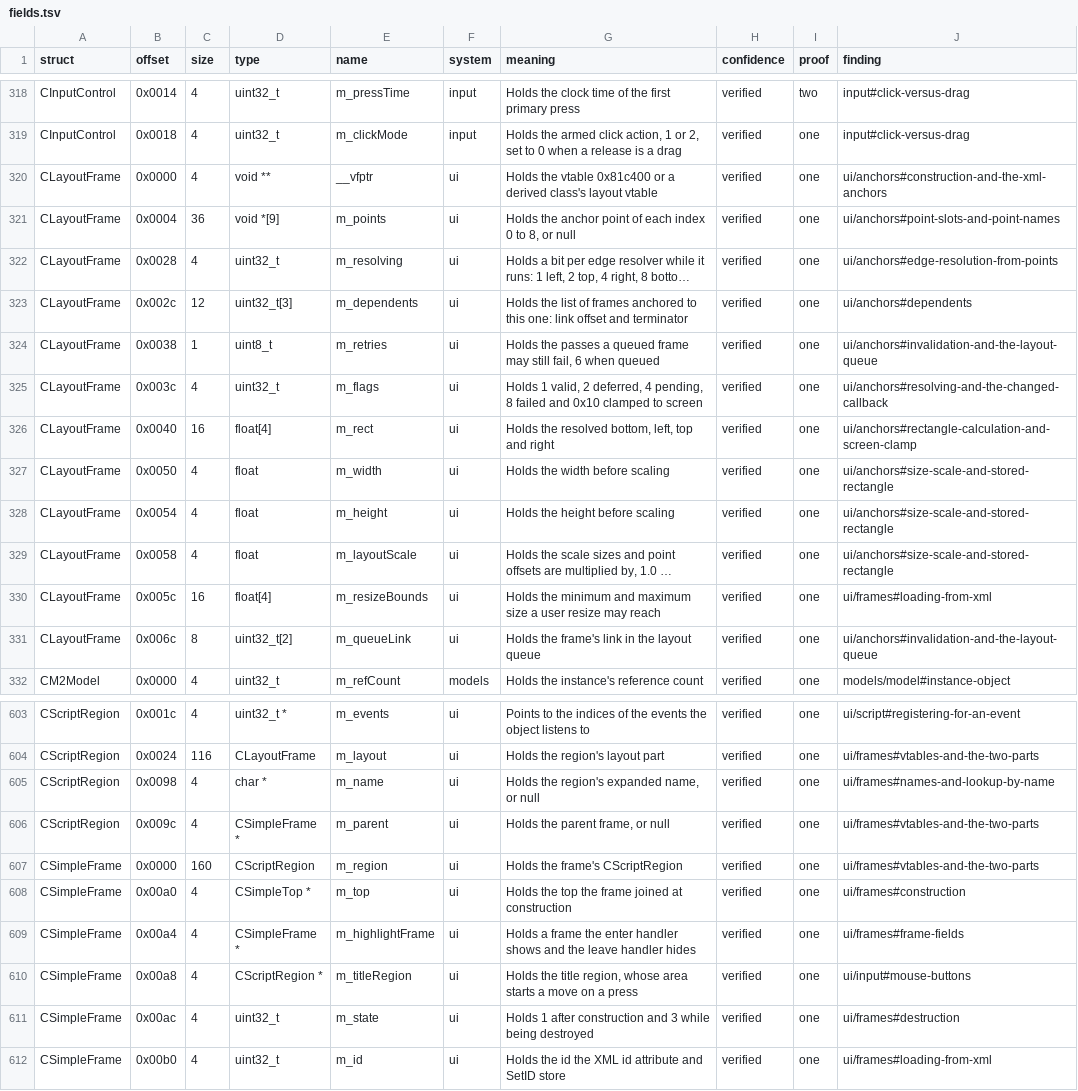
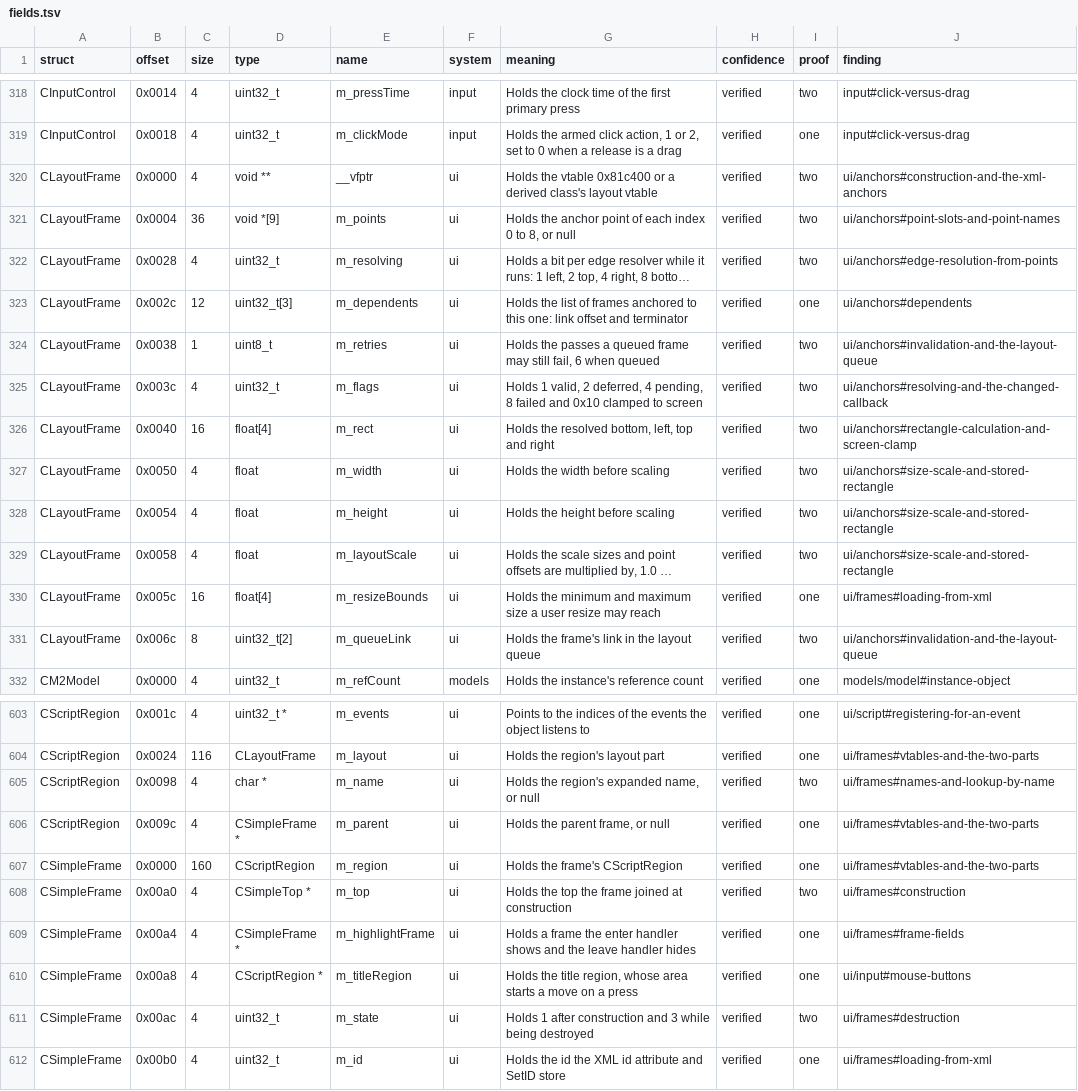
Before and after one commit to samwhosung/benilla-re, a TSV file: symbols/fields.tsv, drawn as a sheet; only a part is shown, gaps mark what is left out; long unchanged cells end in …; the diff covers the shown part only; the diff names each change by its address in the sheet, - before the commit and + after, or states it on an @@ line.

```diff
--- a/symbols/fields.tsv
+++ b/symbols/fields.tsv
-I320:I322 (proof): one
+I320:I322 (proof): two
-I324:I329 (proof): one
+I324:I329 (proof): two
-I331 (proof): one
+I331 (proof): two
-I605 (proof): one
+I605 (proof): two
-I608 (proof): one
+I608 (proof): two
-I611 (proof): one
+I611 (proof): two
```
Also changed, not shown: 3 edited cells elsewhere in this file, symbols/globals.tsv, 5 other files.
